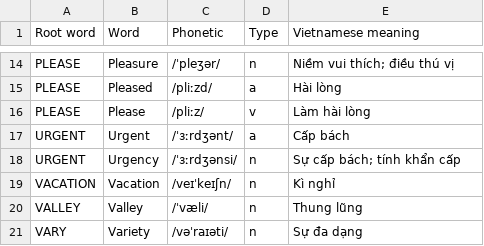
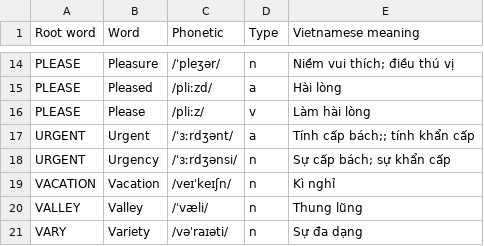
Before and after one commit to lgq2605/wordlab, a CSV file: database/Gobal Success/Words/page 35 - 36.csv, drawn as a sheet; only a part is shown, gaps mark what is left out.

Commit message:
Update page 35 - 36.csv

```diff
--- a/database/Gobal Success/Words/page 35 - 36.csv
+++ b/database/Gobal Success/Words/page 35 - 36.csv
@@ -16,4 +16,4 @@ PLEASE,Pleased,/pliːzd/,a,Hài lòng
 PLEASE,Please,/pliːz/,v,Làm hài lòng
-URGENT,Urgent,/ˈɜːrdʒənt/,a,Cấp bách
-URGENT,Urgency,/ˈɜːrdʒənsi/,n,Sự cấp bách; tính khẩn cấp
+URGENT,Urgent,/ˈɜːrdʒənt/,a,Tính cấp bách;; tính khẩn cấp
+URGENT,Urgency,/ˈɜːrdʒənsi/,n,Sự cấp bách; sự khẩn cấp
 VACATION,Vacation,/veɪˈkeɪʃn/,n,Kì nghỉ
```
